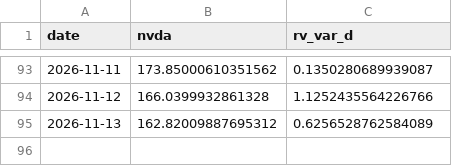
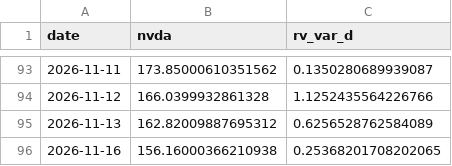
Before and after one commit to ThibautJoncour/BacktestCourse, a CSV file: nvda_15m_rv.csv, drawn as a sheet; only a part is shown, gaps mark what is left out.

Commit message:
Refresh NVDA RV, Stability prices and 24h news for 2026-11-17

```diff
--- a/nvda_15m_rv.csv
+++ b/nvda_15m_rv.csv
@@ -95 +95,2 @@ date,nvda,rv_var_d
 2026-11-13,162.82009887695312,0.6256528762584089
+2026-11-16,156.16000366210938,0.25368201708202065
```
Also changed, not shown: 1 other file.
